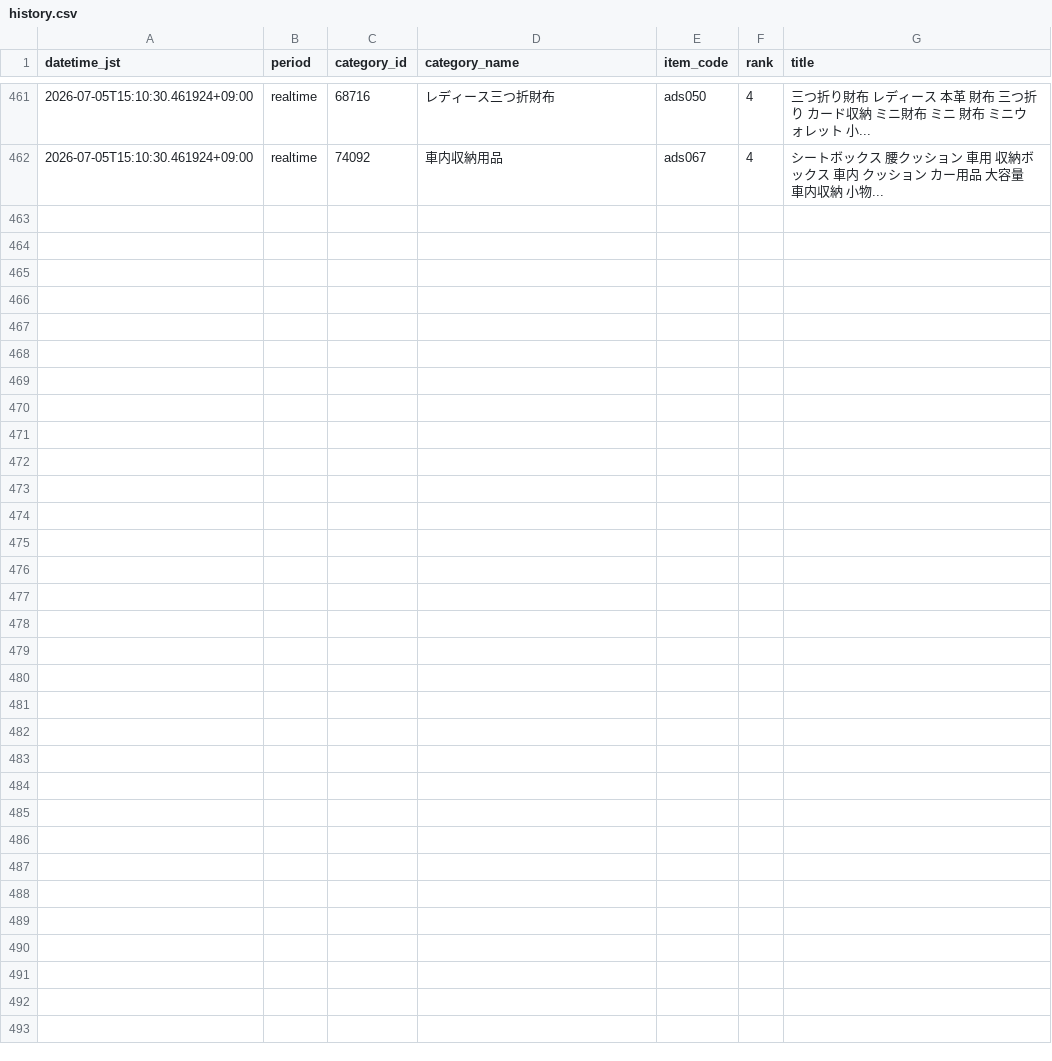
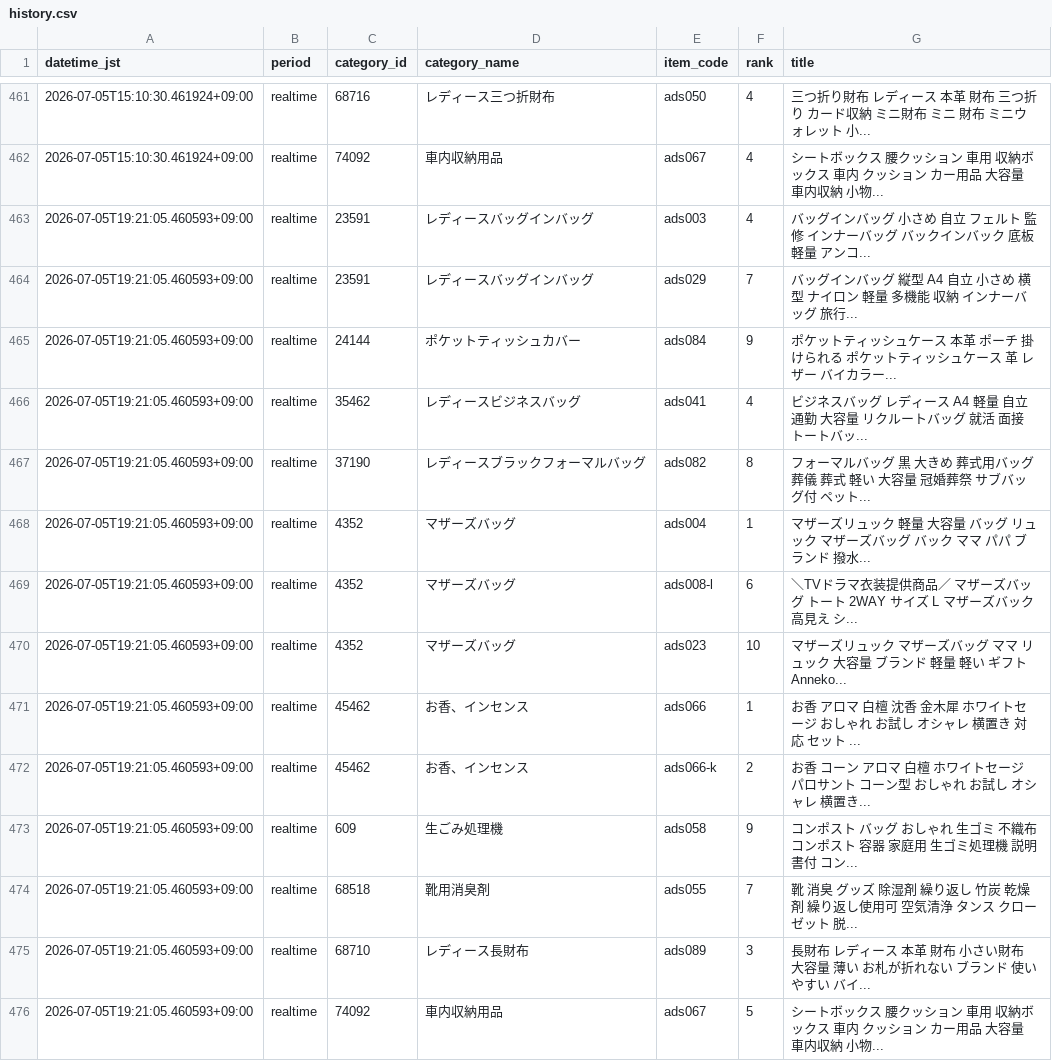
Before and after one commit to ads-hideki/yahoo-ranking-monitor, a CSV file: data/history.csv, drawn as a sheet; only a part is shown, gaps mark what is left out; the diff names each change by its address in the sheet, - before the commit and + after, or states it on an @@ line.

```diff
--- a/data/history.csv
+++ b/data/history.csv
+row 463: 2026-07-05T19:21:05.460593+09:00 | realtime | 23591 | レディースバッグインバッグ | ads003 | 4 | バッグインバッグ 小さめ 自立 フェルト 監修 インナーバッグ バックインバック 底板 軽量 アンコ...
+row 464: 2026-07-05T19:21:05.460593+09:00 | realtime | 23591 | レディースバッグインバッグ | ads029 | 7 | バッグインバッグ 縦型 A4 自立 小さめ 横型 ナイロン 軽量 多機能 収納 インナーバッグ 旅行...
+row 465: 2026-07-05T19:21:05.460593+09:00 | realtime | 24144 | ポケットティッシュカバー | ads084 | 9 | ポケットティッシュケース 本革 ポーチ 掛けられる ポケットティッシュケース 革 レザー バイカラー...
+row 466: 2026-07-05T19:21:05.460593+09:00 | realtime | 35462 | レディースビジネスバッグ | ads041 | 4 | ビジネスバッグ レディース A4 軽量 自立 通勤 大容量 リクルートバッグ 就活 面接 トートバッ...
+row 467: 2026-07-05T19:21:05.460593+09:00 | realtime | 37190 | レディースブラックフォーマルバッグ | ads082 | 8 | フォーマルバッグ 黒 大きめ 葬式用バッグ 葬儀 葬式 軽い 大容量 冠婚葬祭 サブバッグ付 ペット...
+row 468: 2026-07-05T19:21:05.460593+09:00 | realtime | 4352 | マザーズバッグ | ads004 | 1 | マザーズリュック 軽量 大容量 バッグ リュック マザーズバッグ バック ママ パパ ブランド 撥水...
+row 469: 2026-07-05T19:21:05.460593+09:00 | realtime | 4352 | マザーズバッグ | ads008-l | 6 | ＼TVドラマ衣装提供商品／ マザーズバッグ トート 2WAY サイズ L マザーズバック 高見え シ...
+row 470: 2026-07-05T19:21:05.460593+09:00 | realtime | 4352 | マザーズバッグ | ads023 | 10 | マザーズリュック マザーズバッグ ママ リュック 大容量 ブランド 軽量 軽い ギフト Anneko...
+row 471: 2026-07-05T19:21:05.460593+09:00 | realtime | 45462 | お香、インセンス | ads066 | 1 | お香 アロマ 白檀 沈香 金木犀 ホワイトセージ おしゃれ お試し オシャレ 横置き 対応 セット ...
+row 472: 2026-07-05T19:21:05.460593+09:00 | realtime | 45462 | お香、インセンス | ads066-k | 2 | お香 コーン アロマ 白檀 ホワイトセージ パロサント コーン型 おしゃれ お試し オシャレ 横置き...
+row 473: 2026-07-05T19:21:05.460593+09:00 | realtime | 609 | 生ごみ処理機 | ads058 | 9 | コンポスト バッグ おしゃれ 生ゴミ 不織布 コンポスト 容器 家庭用 生ゴミ処理機 説明書付 コン...
+row 474: 2026-07-05T19:21:05.460593+09:00 | realtime | 68518 | 靴用消臭剤 | ads055 | 7 | 靴 消臭 グッズ 除湿剤 繰り返し 竹炭 乾燥剤 繰り返し使用可 空気清浄 タンス クローゼット 脱...
+row 475: 2026-07-05T19:21:05.460593+09:00 | realtime | 68710 | レディース長財布 | ads089 | 3 | 長財布 レディース 本革 財布 小さい財布 大容量 薄い お札が折れない ブランド 使いやすい バイ...
+row 476: 2026-07-05T19:21:05.460593+09:00 | realtime | 74092 | 車内収納用品 | ads067 | 5 | シートボックス 腰クッション 車用 収納ボックス 車内 クッション カー用品 大容量 車内収納 小物...
```
Also changed, not shown: 4 other files.
